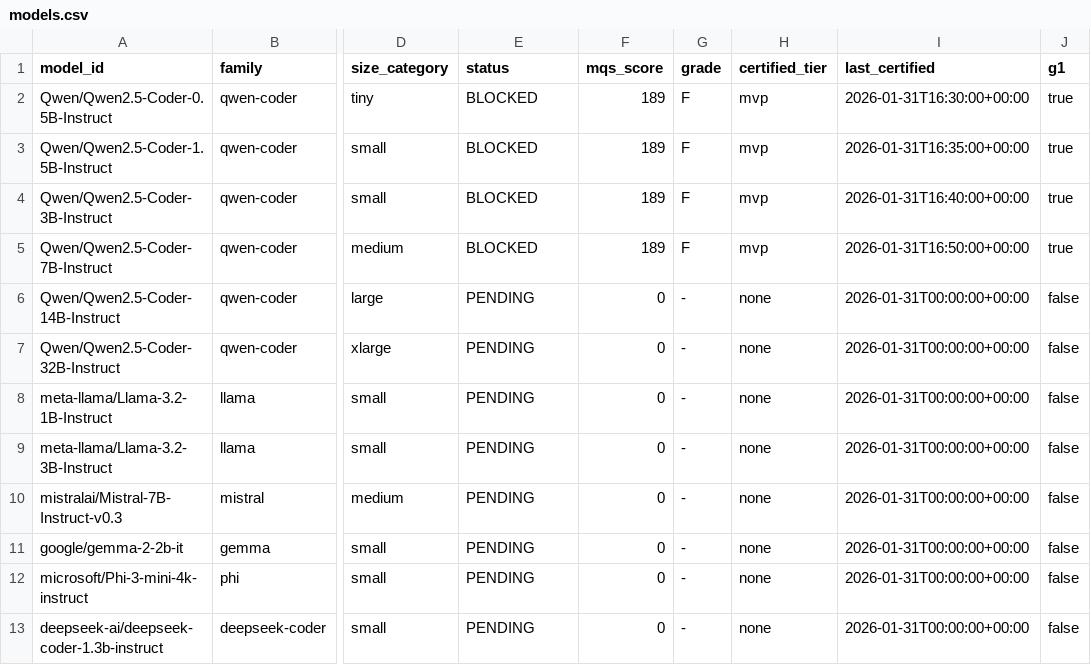
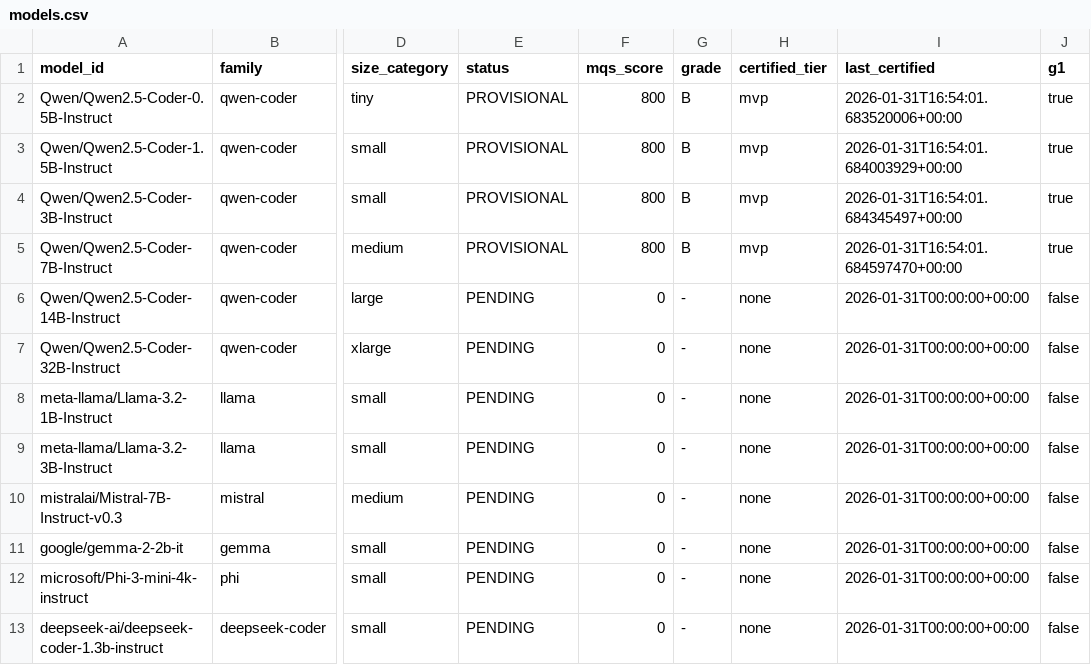
Before and after one commit to paiml/apr-model-qa-playbook, a CSV file: docs/certifications/models.csv, drawn as a sheet; only a part is shown, gaps mark what is left out; the diff names each change by its address in the sheet, - before the commit and + after, or states it on an @@ line.

```diff
--- a/docs/certifications/models.csv
+++ b/docs/certifications/models.csv
-E2:E5 (status): BLOCKED
+E2:E5 (status): PROVISIONAL
-F2:F5 (mqs_score): 189
+F2:F5 (mqs_score): 800
-G2:G5 (grade): F
+G2:G5 (grade): B
-I2 (last_certified): 2026-01-31T16:30:00+00:00
+I2 (last_certified): 2026-01-31T16:54:01.683520006+00:00
-I3 (last_certified): 2026-01-31T16:35:00+00:00
+I3 (last_certified): 2026-01-31T16:54:01.684003929+00:00
-I4 (last_certified): 2026-01-31T16:40:00+00:00
+I4 (last_certified): 2026-01-31T16:54:01.684345497+00:00
-I5 (last_certified): 2026-01-31T16:50:00+00:00
+I5 (last_certified): 2026-01-31T16:54:01.684597470+00:00
```
Also changed, not shown: 1 other file.
